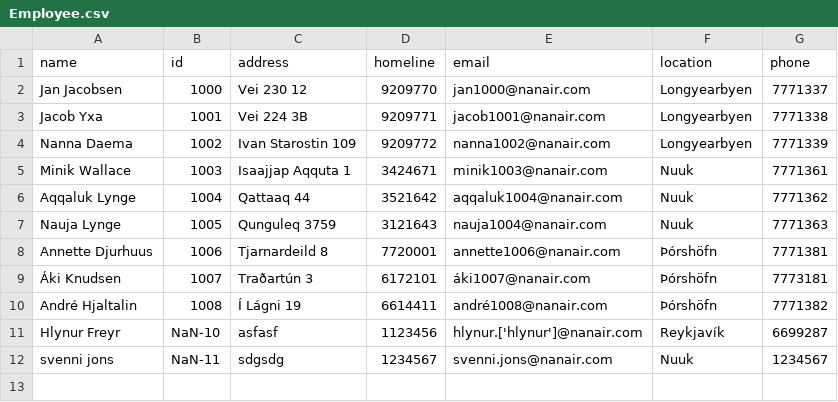
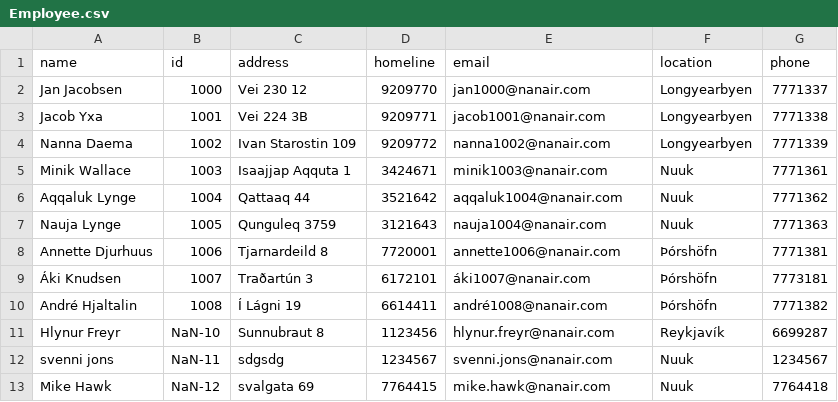
Before and after one commit to magnushj93hr/Verklegt_namskeid_1, a CSV file: Maggi_Test/test1/csv_files/Employee.csv, drawn as a sheet.

```diff
--- a/Maggi_Test/test1/csv_files/Employee.csv
+++ b/Maggi_Test/test1/csv_files/Employee.csv
@@ -10,3 +10,4 @@ Annette Djurhuus,1006,Tjarnardeild 8,7720001,annette1006@nanair.com,Þórshöfn,
 André Hjaltalin,1008,Í Lágni 19,6614411,andré1008@nanair.com,Þórshöfn,7771382
-Hlynur Freyr,NaN-10,asfasf,1123456,hlynur.['hlynur']@nanair.com,Reykjavík,6699287
+Hlynur Freyr,NaN-10,Sunnubraut 8,1123456,hlynur.freyr@nanair.com,Reykjavík,6699287
 svenni jons,NaN-11,sdgsdg,1234567,svenni.jons@nanair.com,Nuuk,1234567
+Mike Hawk,NaN-12,svalgata 69,7764415,mike.hawk@nanair.com,Nuuk,7764418
```
Also changed, not shown: Maggi_Test/test1/csv_files/Case.csv, 2 other files.
